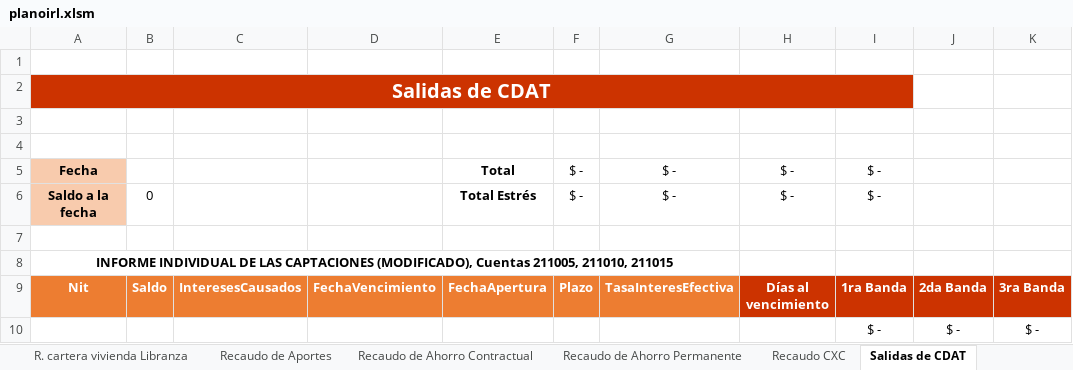
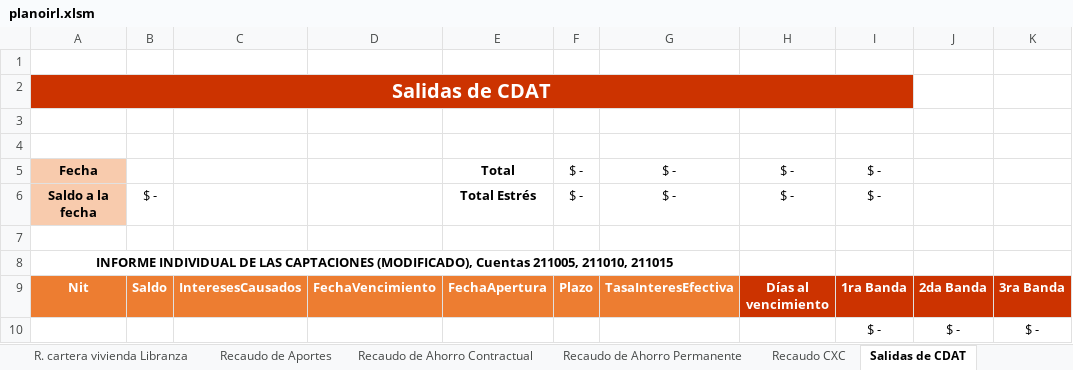
Before and after one commit to JuanDLCH/IRL-Python, an Excel workbook: planoirl.xlsm, sheet Salidas de CDAT, drawn as a sheet; only a part is shown; values as stored, in another font and other column widths than the file's, no borders; charts and pictures and table styles not drawn; the diff names each change by its address in the sheet, - before the commit and + after, or states it on an @@ line.

Commit message:
fixesPlano

```diff
--- a/planoirl.xlsm (sheet Salidas de CDAT)
+++ b/planoirl.xlsm (sheet Salidas de CDAT)
-B6: 0
+B6: $ -
```
Also changed, not shown: sheet Recaudo de Aportes, formulas that keep their value, 4 other files.
